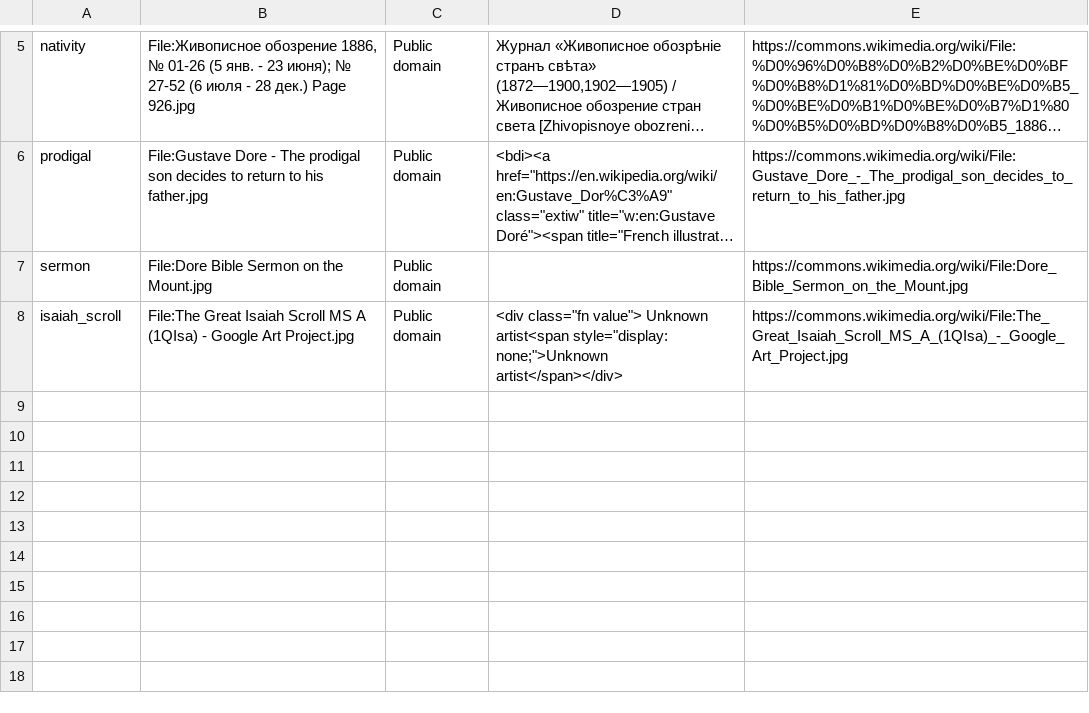
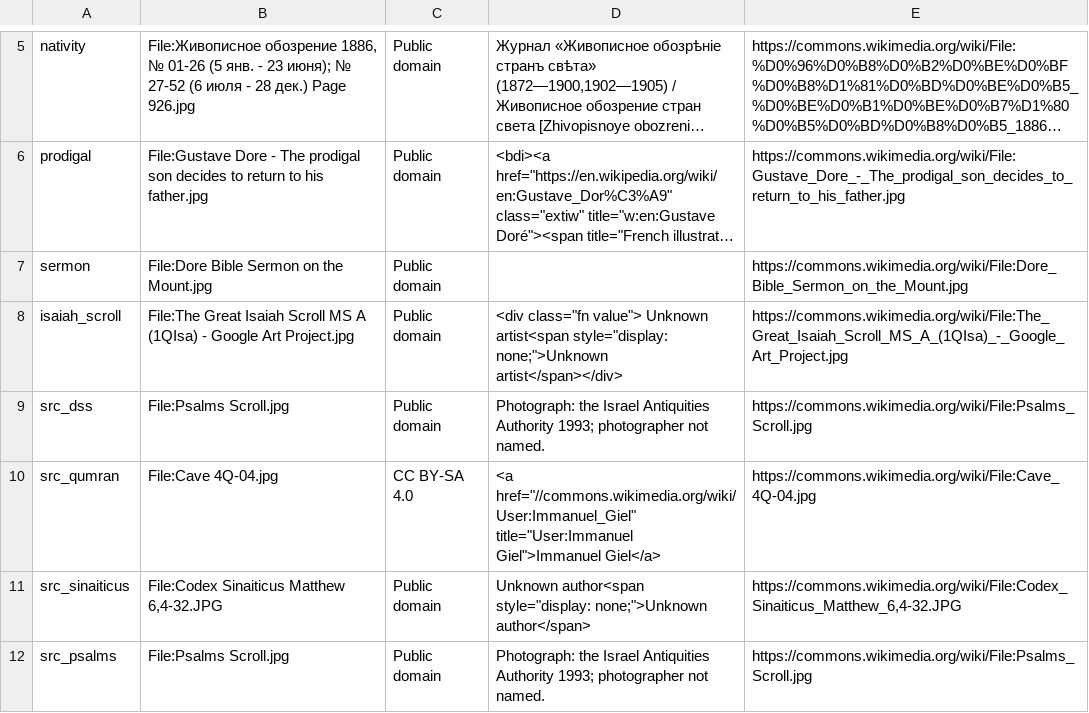
Before and after one commit to graviton94/TODAYBIBLE, a TSV file: art/raw/manifest.tsv, drawn as a sheet; only a part is shown, gaps mark what is left out; long unchanged cells end in ….

```diff
--- a/art/raw/manifest.tsv
+++ b/art/raw/manifest.tsv
@@ -8 +8,5 @@ sermon	File:Dore Bible Sermon on the Mount.jpg	Public domain		https://commons.wi
 isaiah_scroll	File:The Great Isaiah Scroll MS A (1QIsa) - Google Art Project.jpg	Public domain	<div class="fn value"> Unknown artist<span style="display: none;">Unknown artist</span></div>	https://commons.wikimedia.org/wiki/File:The_Great_Isaiah_Scroll_MS_A_(1QIsa)_-_Google_Art_Project.jpg
+src_dss	File:Psalms Scroll.jpg	Public domain	Photograph: the Israel Antiquities Authority 1993; photographer not named.	https://commons.wikimedia.org/wiki/File:Psalms_Scroll.jpg
+src_qumran	File:Cave 4Q-04.jpg	CC BY-SA 4.0	<a href="//commons.wikimedia.org/wiki/User:Immanuel_Giel" title="User:Immanuel Giel">Immanuel Giel</a>	https://commons.wikimedia.org/wiki/File:Cave_4Q-04.jpg
+src_sinaiticus	File:Codex Sinaiticus Matthew 6,4-32.JPG	Public domain	Unknown author<span style="display: none;">Unknown author</span>	https://commons.wikimedia.org/wiki/File:Codex_Sinaiticus_Matthew_6,4-32.JPG
+src_psalms	File:Psalms Scroll.jpg	Public domain	Photograph: the Israel Antiquities Authority 1993; photographer not named.	https://commons.wikimedia.org/wiki/File:Psalms_Scroll.jpg
```
Also changed, not shown: 4 other files.
